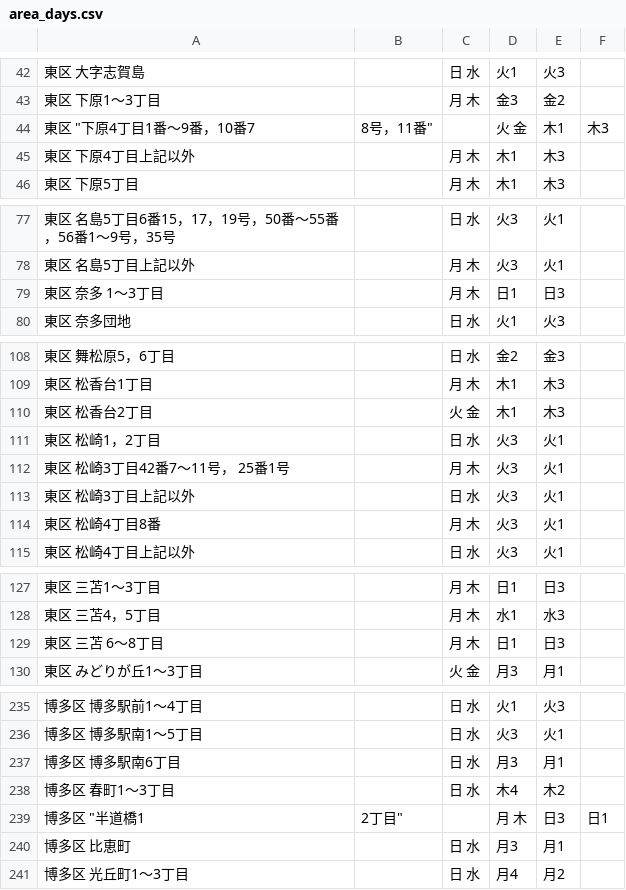
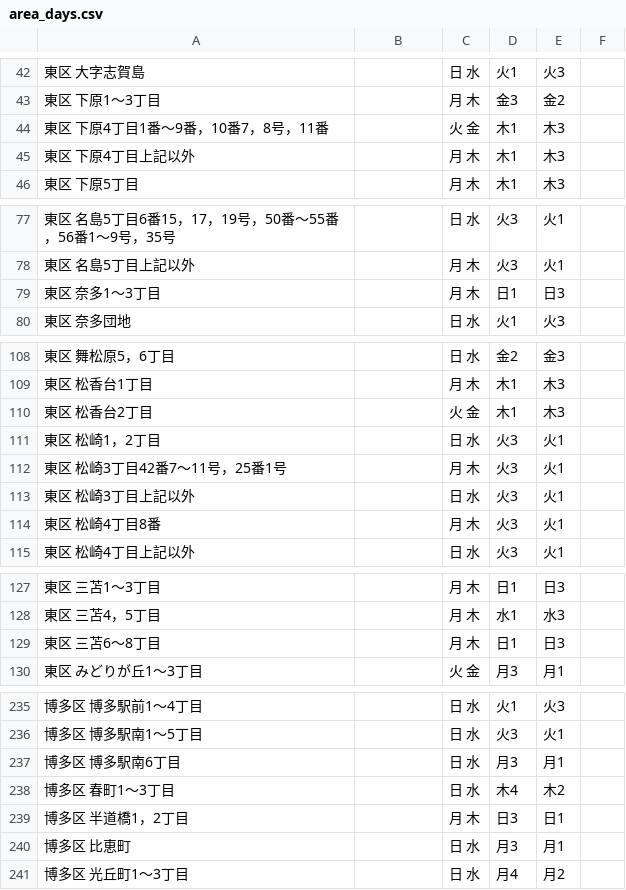
Before and after one commit to kuwayamamasayuki/5374, a CSV file: data/area_days.csv, drawn as a sheet; only a part is shown, gaps mark what is left out; removed rows and columns are numbered as before the commit, all else as after; the diff names each change by its address in the sheet, - before the commit and + after, or states it on an @@ line.

Commit message:
住所に" "が含まれているものがあったため，"　"に，取り急ぎ手動で，修正。

```diff
--- a/data/area_days.csv
+++ b/data/area_days.csv
-row 44: 東区 "下原4丁目1番～9番，10番7 | 8号，11番" |  | 火 金 | 木1 | 木3
+row 44: 東区 下原4丁目1番～9番，10番7，8号，11番 |  | 火 金 | 木1 | 木3
-A79: 東区 奈多 1～3丁目
+A79: 東区 奈多1～3丁目
-A112: 東区 松崎3丁目42番7～11号， 25番1号
+A112: 東区 松崎3丁目42番7～11号，25番1号
-A129: 東区 三苫 6～8丁目
+A129: 東区 三苫6～8丁目
-row 239: 博多区 "半道橋1 | 2丁目" |  | 月 木 | 日3 | 日1
+row 239: 博多区 半道橋1，2丁目 |  | 月 木 | 日3 | 日1
```
